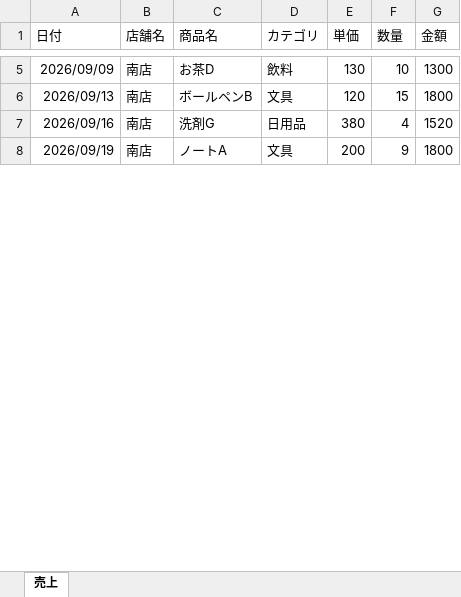
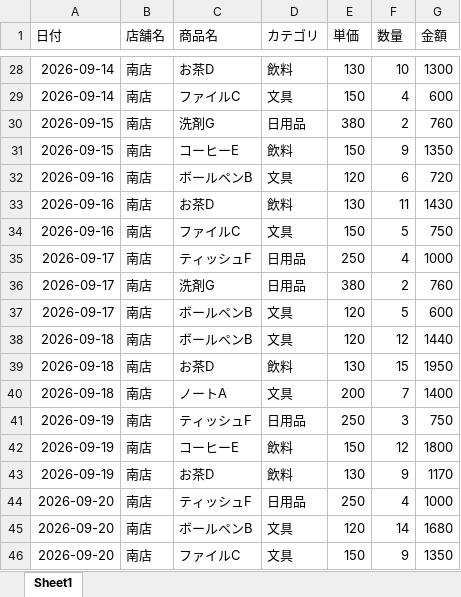
Before and after one commit to yukon2051-byteyu/sales-report-tool, an Excel workbook: input/2026-09_南店.xlsx, sheet Sheet1, drawn as a sheet; only a part is shown, gaps mark what is left out; values as stored, in another font and other column widths than the file's, no borders; addresses are those after the commit; the diff covers the shown part only; the diff names each change by its address in the sheet, - before the commit and + after, or states it on an @@ line.

```diff
--- a/input/2026-09_南店.xlsx (sheet Sheet1)
+++ b/input/2026-09_南店.xlsx (sheet Sheet1)
-sheet tab: 売上
+sheet tab: Sheet1
-A28 (日付): 2026/09/09
+A28 (日付): 2026-09-14
+row 29: 2026-09-14 | 南店 | ファイルC | 文具 | 150 | 4 | 600
+row 30: 2026-09-15 | 南店 | 洗剤G | 日用品 | 380 | 2 | 760
+row 31: 2026-09-15 | 南店 | コーヒーE | 飲料 | 150 | 9 | 1350
-A32 (日付): 2026/09/13
+A32 (日付): 2026-09-16
-F32 (数量): 15
+F32 (数量): 6
-G32 (金額): 1800
+G32 (金額): 720
+row 33: 2026-09-16 | 南店 | お茶D | 飲料 | 130 | 11 | 1430
+row 34: 2026-09-16 | 南店 | ファイルC | 文具 | 150 | 5 | 750
+row 35: 2026-09-17 | 南店 | ティッシュF | 日用品 | 250 | 4 | 1000
-A36 (日付): 2026/09/16
+A36 (日付): 2026-09-17
-F36 (数量): 4
+F36 (数量): 2
-G36 (金額): 1520
+G36 (金額): 760
+row 37: 2026-09-17 | 南店 | ボールペンB | 文具 | 120 | 5 | 600
+row 38: 2026-09-18 | 南店 | ボールペンB | 文具 | 120 | 12 | 1440
+row 39: 2026-09-18 | 南店 | お茶D | 飲料 | 130 | 15 | 1950
-A40 (日付): 2026/09/19
+A40 (日付): 2026-09-18
-F40 (数量): 9
+F40 (数量): 7
-G40 (金額): 1800
+G40 (金額): 1400
+row 41: 2026-09-19 | 南店 | ティッシュF | 日用品 | 250 | 3 | 750
+row 42: 2026-09-19 | 南店 | コーヒーE | 飲料 | 150 | 12 | 1800
+row 43: 2026-09-19 | 南店 | お茶D | 飲料 | 130 | 9 | 1170
+row 44: 2026-09-20 | 南店 | ティッシュF | 日用品 | 250 | 4 | 1000
+row 45: 2026-09-20 | 南店 | ボールペンB | 文具 | 120 | 14 | 1680
+row 46: 2026-09-20 | 南店 | ファイルC | 文具 | 150 | 9 | 1350
```
Also changed, not shown: 37 added rows, 1 removed row and 13 edited cells elsewhere in this sheet, input/2026-10_南店.xlsx, 18 other files.
